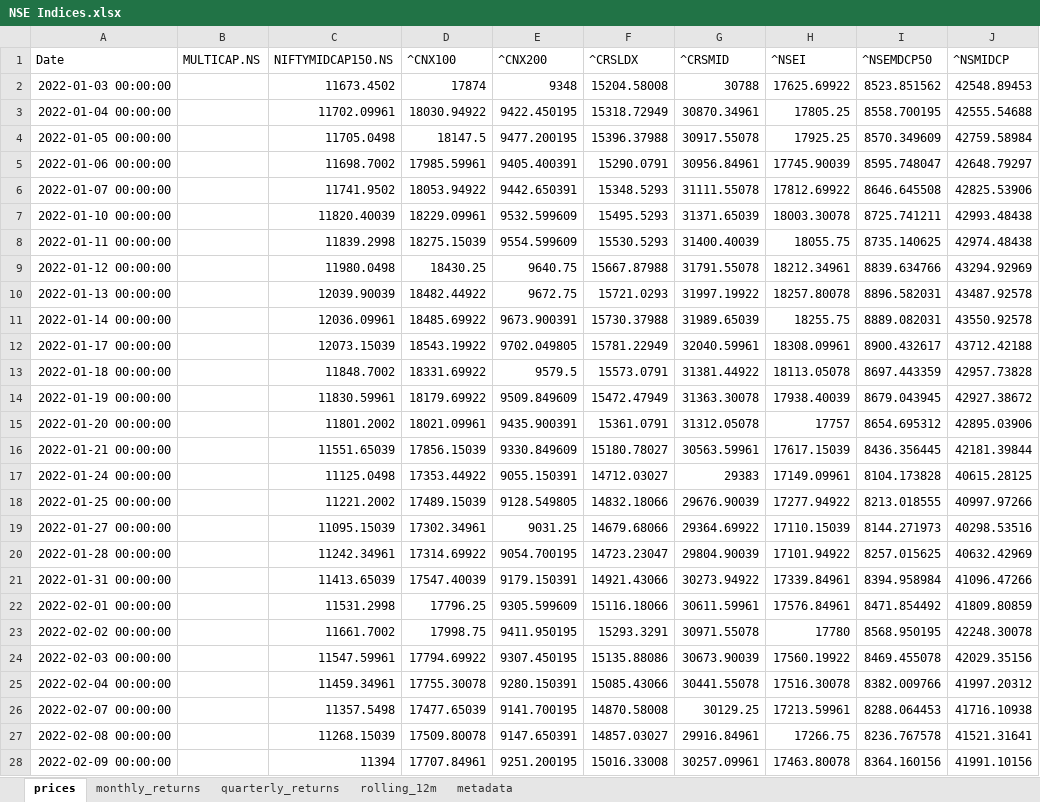
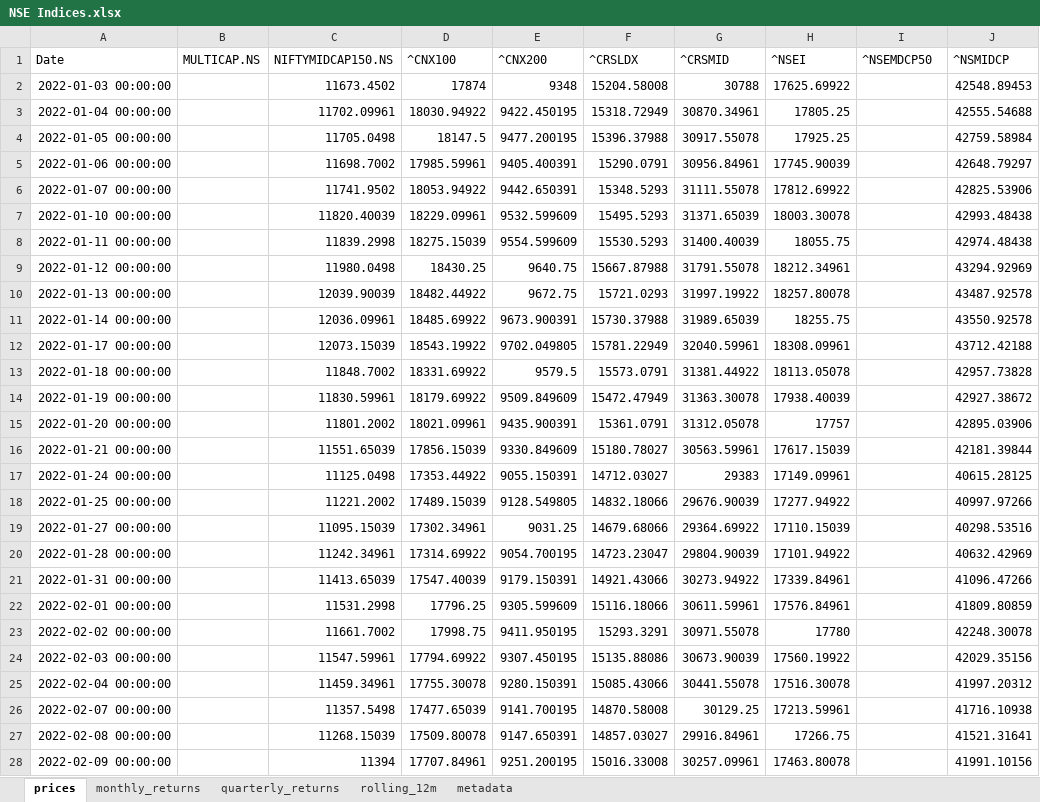
Before and after one commit to rahulshirke7951/stock-sector-dashboard, an Excel workbook: dashboards/NSE Indices.xlsx, sheet prices, drawn as a sheet; only a part is shown; values as stored, in another font and other column widths than the file's, no borders; the diff covers the shown part only; the diff names each change by its address in the sheet, - before the commit and + after, or states it on an @@ line.

```diff
--- a/dashboards/NSE Indices.xlsx (sheet prices)
+++ b/dashboards/NSE Indices.xlsx (sheet prices)
-I2 (^NSEMDCP50): 8523.851562
+I2 (^NSEMDCP50): (empty)
-I3 (^NSEMDCP50): 8558.700195
+I3 (^NSEMDCP50): (empty)
-I4 (^NSEMDCP50): 8570.349609
+I4 (^NSEMDCP50): (empty)
-I5 (^NSEMDCP50): 8595.748047
+I5 (^NSEMDCP50): (empty)
-I6 (^NSEMDCP50): 8646.645508
+I6 (^NSEMDCP50): (empty)
-I7 (^NSEMDCP50): 8725.741211
+I7 (^NSEMDCP50): (empty)
-I8 (^NSEMDCP50): 8735.140625
+I8 (^NSEMDCP50): (empty)
-I9 (^NSEMDCP50): 8839.634766
+I9 (^NSEMDCP50): (empty)
-I10 (^NSEMDCP50): 8896.582031
+I10 (^NSEMDCP50): (empty)
-I11 (^NSEMDCP50): 8889.082031
+I11 (^NSEMDCP50): (empty)
-I12 (^NSEMDCP50): 8900.432617
+I12 (^NSEMDCP50): (empty)
-I13 (^NSEMDCP50): 8697.443359
+I13 (^NSEMDCP50): (empty)
-I14 (^NSEMDCP50): 8679.043945
+I14 (^NSEMDCP50): (empty)
-I15 (^NSEMDCP50): 8654.695312
+I15 (^NSEMDCP50): (empty)
-I16 (^NSEMDCP50): 8436.356445
+I16 (^NSEMDCP50): (empty)
-I17 (^NSEMDCP50): 8104.173828
+I17 (^NSEMDCP50): (empty)
-I18 (^NSEMDCP50): 8213.018555
+I18 (^NSEMDCP50): (empty)
-I19 (^NSEMDCP50): 8144.271973
+I19 (^NSEMDCP50): (empty)
-I20 (^NSEMDCP50): 8257.015625
+I20 (^NSEMDCP50): (empty)
-I21 (^NSEMDCP50): 8394.958984
+I21 (^NSEMDCP50): (empty)
-I22 (^NSEMDCP50): 8471.854492
+I22 (^NSEMDCP50): (empty)
-I23 (^NSEMDCP50): 8568.950195
+I23 (^NSEMDCP50): (empty)
-I24 (^NSEMDCP50): 8469.455078
+I24 (^NSEMDCP50): (empty)
-I25 (^NSEMDCP50): 8382.009766
+I25 (^NSEMDCP50): (empty)
-I26 (^NSEMDCP50): 8288.064453
+I26 (^NSEMDCP50): (empty)
-I27 (^NSEMDCP50): 8236.767578
+I27 (^NSEMDCP50): (empty)
-I28 (^NSEMDCP50): 8364.160156
+I28 (^NSEMDCP50): (empty)
```
Also changed, not shown: 1027 edited cells elsewhere in this sheet, sheet rolling_12m, sheet monthly_returns, sheet quarterly_returns, dashboards/Automobile.xlsx, dashboards/Banking.xlsx, 7 other files.
